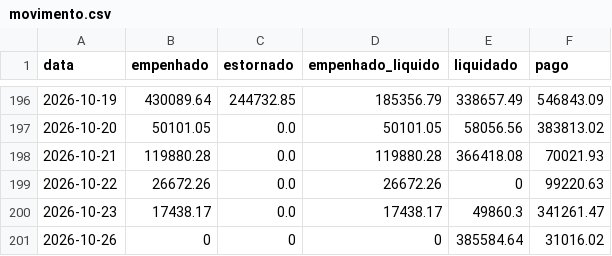
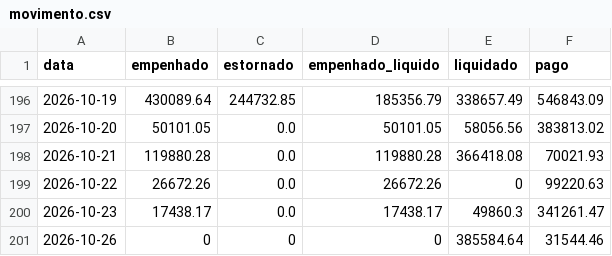
Before and after one commit to vagnerims2/painel-leopolis, a CSV file: data/movimento.csv, drawn as a sheet; only a part is shown, gaps mark what is left out.

```diff
--- a/data/movimento.csv
+++ b/data/movimento.csv
@@ -200,2 +200,2 @@ data,empenhado,estornado,empenhado_liquido,liquidado,pago
 2026-10-23,17438.17,0.0,17438.17,49860.3,341261.47
-2026-10-26,0,0,0,385584.64,31016.02
+2026-10-26,0,0,0,385584.64,31544.46
```
Also changed, not shown: data/saldo_fontes.csv, 4 other files.
